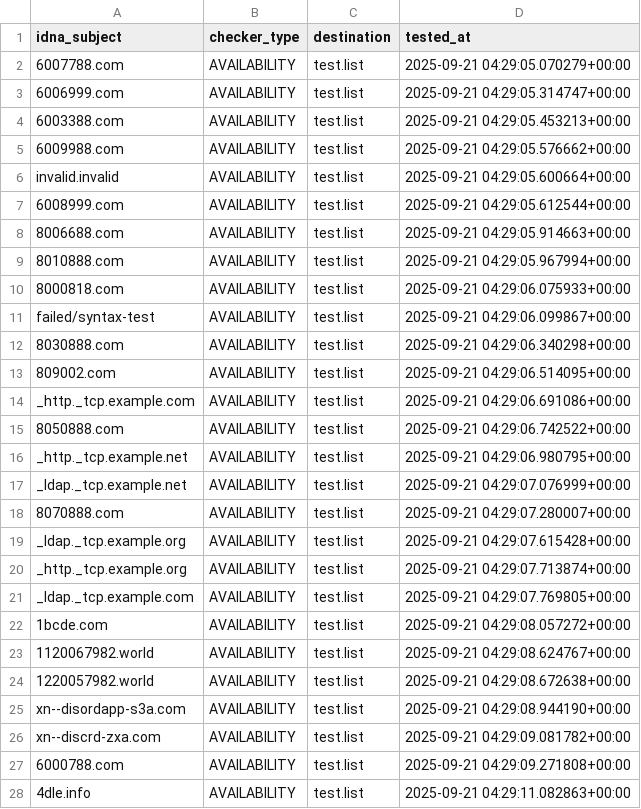
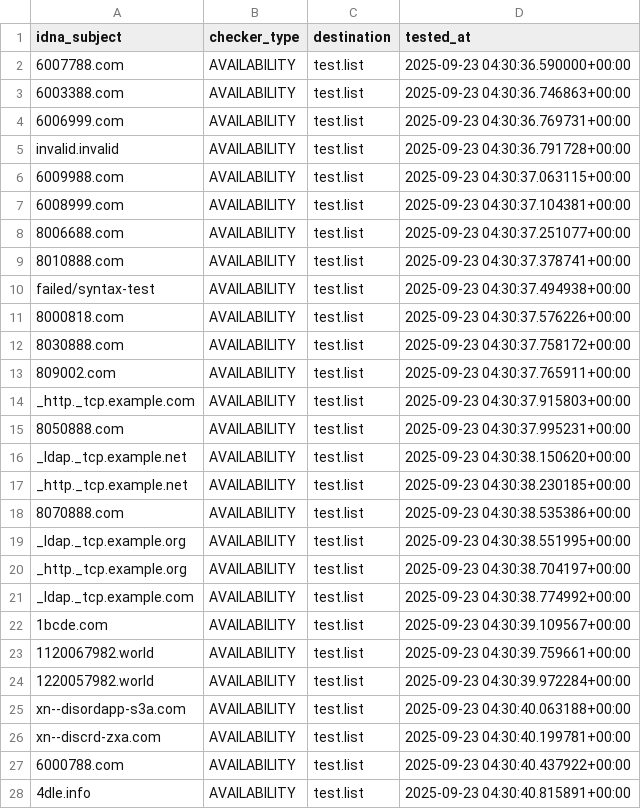
Before and after one commit to PyFunceble/ci_test, a CSV file: .pyfunceble/inactive.csv, drawn as a sheet; only a part is shown; the diff covers the shown part only.

```diff
--- a/.pyfunceble/inactive.csv
+++ b/.pyfunceble/inactive.csv
@@ -1,28 +1,28 @@
 idna_subject,checker_type,destination,tested_at
-6007788.com,AVAILABILITY,test.list,2025-09-21 04:29:05.070279+00:00
-6006999.com,AVAILABILITY,test.list,2025-09-21 04:29:05.314747+00:00
-6003388.com,AVAILABILITY,test.list,2025-09-21 04:29:05.453213+00:00
-6009988.com,AVAILABILITY,test.list,2025-09-21 04:29:05.576662+00:00
-invalid.invalid,AVAILABILITY,test.list,2025-09-21 04:29:05.600664+00:00
-6008999.com,AVAILABILITY,test.list,2025-09-21 04:29:05.612544+00:00
-8006688.com,AVAILABILITY,test.list,2025-09-21 04:29:05.914663+00:00
-8010888.com,AVAILABILITY,test.list,2025-09-21 04:29:05.967994+00:00
-8000818.com,AVAILABILITY,test.list,2025-09-21 04:29:06.075933+00:00
-failed/syntax-test,AVAILABILITY,test.list,2025-09-21 04:29:06.099867+00:00
-8030888.com,AVAILABILITY,test.list,2025-09-21 04:29:06.340298+00:00
-809002.com,AVAILABILITY,test.list,2025-09-21 04:29:06.514095+00:00
-_http._tcp.example.com,AVAILABILITY,test.list,2025-09-21 04:29:06.691086+00:00
-8050888.com,AVAILABILITY,test.list,2025-09-21 04:29:06.742522+00:00
-_http._tcp.example.net,AVAILABILITY,test.list,2025-09-21 04:29:06.980795+00:00
-_ldap._tcp.example.net,AVAILABILITY,test.list,2025-09-21 04:29:07.076999+00:00
-8070888.com,AVAILABILITY,test.list,2025-09-21 04:29:07.280007+00:00
-_ldap._tcp.example.org,AVAILABILITY,test.list,2025-09-21 04:29:07.615428+00:00
-_http._tcp.example.org,AVAILABILITY,test.list,2025-09-21 04:29:07.713874+00:00
-_ldap._tcp.example.com,AVAILABILITY,test.list,2025-09-21 04:29:07.769805+00:00
-1bcde.com,AVAILABILITY,test.list,2025-09-21 04:29:08.057272+00:00
-1120067982.world,AVAILABILITY,test.list,2025-09-21 04:29:08.624767+00:00
-1220057982.world,AVAILABILITY,test.list,2025-09-21 04:29:08.672638+00:00
-xn--disordapp-s3a.com,AVAILABILITY,test.list,2025-09-21 04:29:08.944190+00:00
-xn--discrd-zxa.com,AVAILABILITY,test.list,2025-09-21 04:29:09.081782+00:00
-6000788.com,AVAILABILITY,test.list,2025-09-21 04:29:09.271808+00:00
-4dle.info,AVAILABILITY,test.list,2025-09-21 04:29:11.082863+00:00
+6007788.com,AVAILABILITY,test.list,2025-09-23 04:30:36.590000+00:00
+6003388.com,AVAILABILITY,test.list,2025-09-23 04:30:36.746863+00:00
+6006999.com,AVAILABILITY,test.list,2025-09-23 04:30:36.769731+00:00
+invalid.invalid,AVAILABILITY,test.list,2025-09-23 04:30:36.791728+00:00
+6009988.com,AVAILABILITY,test.list,2025-09-23 04:30:37.063115+00:00
+6008999.com,AVAILABILITY,test.list,2025-09-23 04:30:37.104381+00:00
+8006688.com,AVAILABILITY,test.list,2025-09-23 04:30:37.251077+00:00
+8010888.com,AVAILABILITY,test.list,2025-09-23 04:30:37.378741+00:00
+failed/syntax-test,AVAILABILITY,test.list,2025-09-23 04:30:37.494938+00:00
+8000818.com,AVAILABILITY,test.list,2025-09-23 04:30:37.576226+00:00
+8030888.com,AVAILABILITY,test.list,2025-09-23 04:30:37.758172+00:00
+809002.com,AVAILABILITY,test.list,2025-09-23 04:30:37.765911+00:00
+_http._tcp.example.com,AVAILABILITY,test.list,2025-09-23 04:30:37.915803+00:00
+8050888.com,AVAILABILITY,test.list,2025-09-23 04:30:37.995231+00:00
+_ldap._tcp.example.net,AVAILABILITY,test.list,2025-09-23 04:30:38.150620+00:00
+_http._tcp.example.net,AVAILABILITY,test.list,2025-09-23 04:30:38.230185+00:00
+8070888.com,AVAILABILITY,test.list,2025-09-23 04:30:38.535386+00:00
+_ldap._tcp.example.org,AVAILABILITY,test.list,2025-09-23 04:30:38.551995+00:00
+_http._tcp.example.org,AVAILABILITY,test.list,2025-09-23 04:30:38.704197+00:00
+_ldap._tcp.example.com,AVAILABILITY,test.list,2025-09-23 04:30:38.774992+00:00
+1bcde.com,AVAILABILITY,test.list,2025-09-23 04:30:39.109567+00:00
+1120067982.world,AVAILABILITY,test.list,2025-09-23 04:30:39.759661+00:00
+1220057982.world,AVAILABILITY,test.list,2025-09-23 04:30:39.972284+00:00
+xn--disordapp-s3a.com,AVAILABILITY,test.list,2025-09-23 04:30:40.063188+00:00
+xn--discrd-zxa.com,AVAILABILITY,test.list,2025-09-23 04:30:40.199781+00:00
+6000788.com,AVAILABILITY,test.list,2025-09-23 04:30:40.437922+00:00
+4dle.info,AVAILABILITY,test.list,2025-09-23 04:30:40.815891+00:00
```
Also changed, not shown: 2 edited cells elsewhere in this file, 8 other files.
